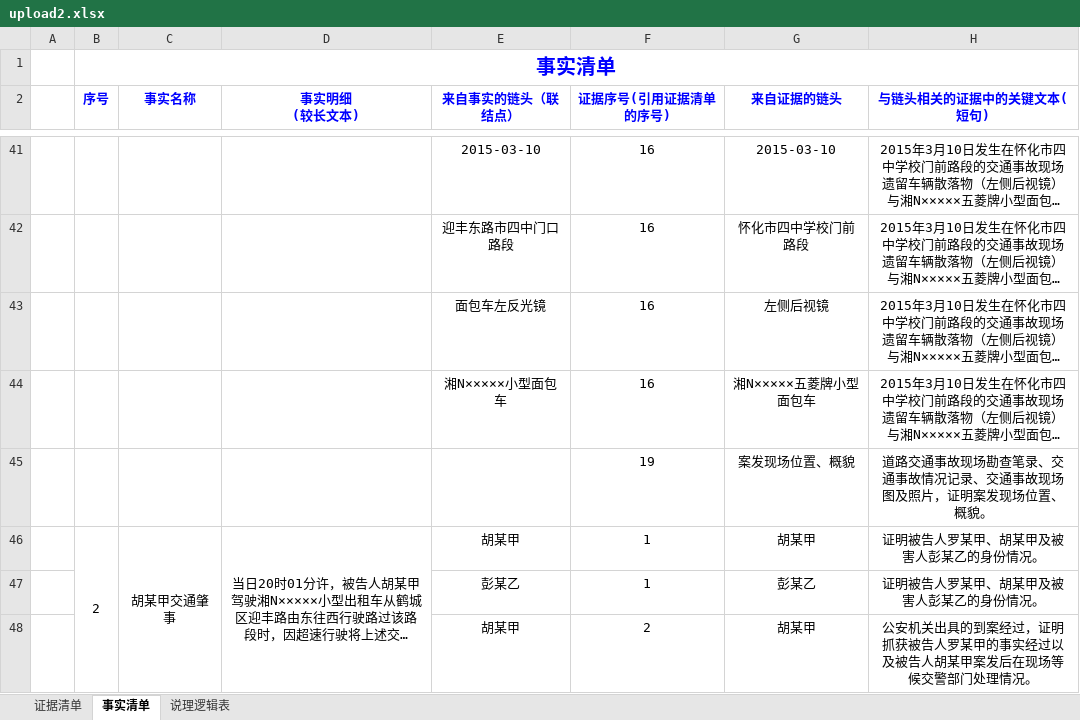
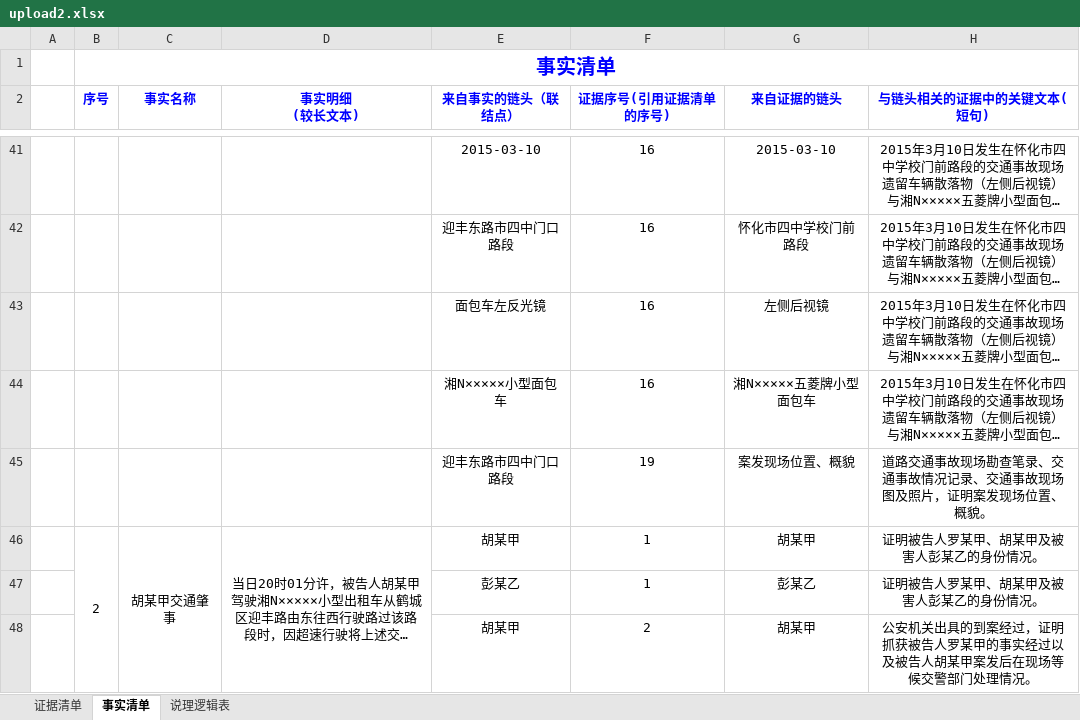
Before and after one commit to LeiDengDengDeng/ECNet-J2EE, an Excel workbook: src/main/resources/upload/upload2.xlsx, sheet 事实清单, drawn as a sheet; only a part is shown, gaps mark what is left out; long unchanged cells end in …; values as stored, in another font and other column widths than the file's, no borders; the diff names each change by its address in the sheet, - before the commit and + after, or states it on an @@ line.

Commit message:
pull

```diff
--- a/src/main/resources/upload/upload2.xlsx (sheet 事实清单)
+++ b/src/main/resources/upload/upload2.xlsx (sheet 事实清单)
-E45 (来自事实的链头（联结点）): (empty)
+E45 (来自事实的链头（联结点）): 迎丰东路市四中门口路段
```
